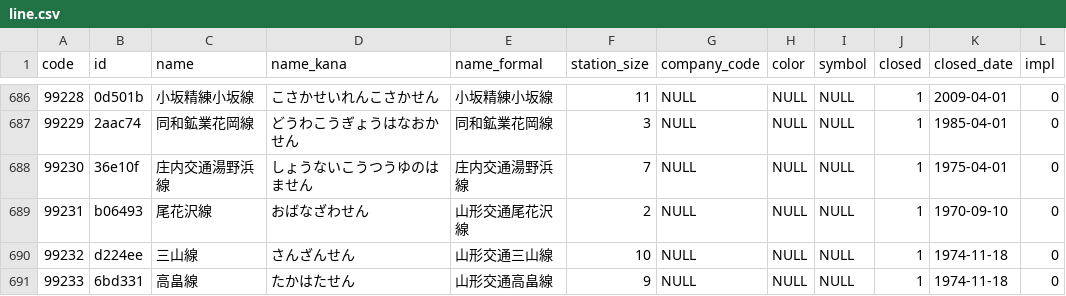
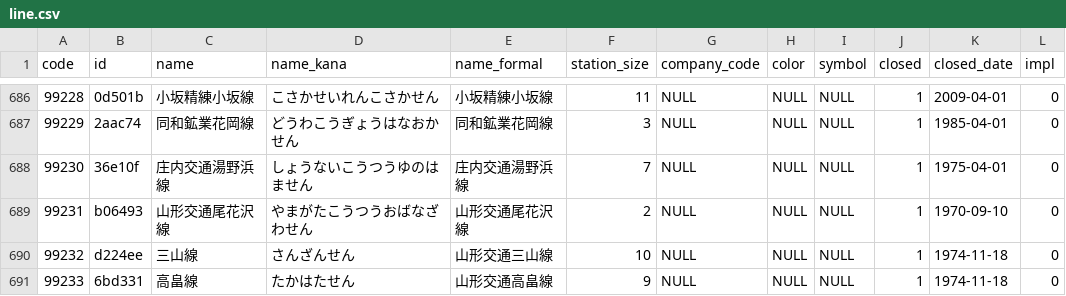
Before and after one commit to Seo-4d696b75/station_database, a CSV file: out/line.csv, drawn as a sheet; only a part is shown, gaps mark what is left out.

Commit message:
[update] 山形交通尾花沢線

```diff
--- a/out/line.csv
+++ b/out/line.csv
@@ -688,3 +688,3 @@ code,id,name,name_kana,name_formal,station_size,company_code,color,symbol,closed
 99230,36e10f,庄内交通湯野浜線,しょうないこうつうゆのはません,庄内交通湯野浜線,7,NULL,NULL,NULL,1,1975-04-01,0
-99231,b06493,尾花沢線,おばなざわせん,山形交通尾花沢線,2,NULL,NULL,NULL,1,1970-09-10,0
+99231,b06493,山形交通尾花沢線,やまがたこうつうおばなざわせん,山形交通尾花沢線,2,NULL,NULL,NULL,1,1970-09-10,0
 99232,d224ee,三山線,さんざんせん,山形交通三山線,10,NULL,NULL,NULL,1,1974-11-18,0
```
Also changed, not shown: src/line.csv, 5 other files.
